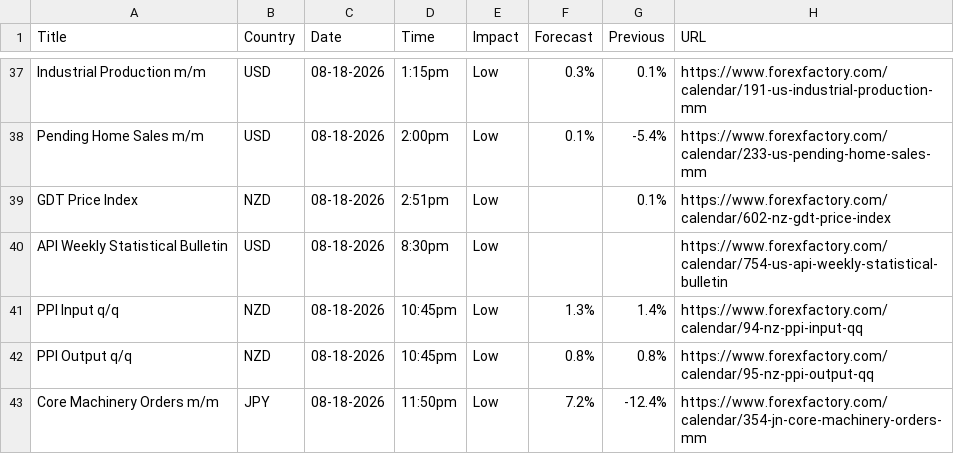
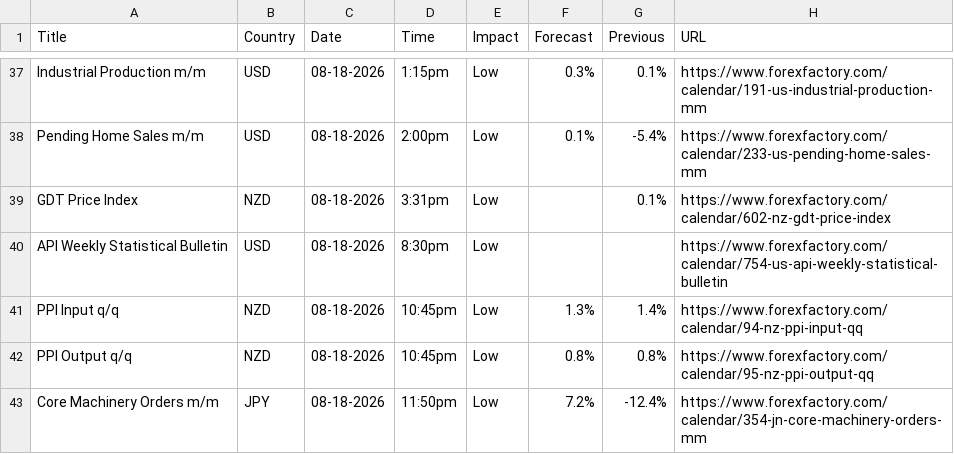
Before and after one commit to CryptoGamerDev/forex-calendar-data, a CSV file: forex_data_raw.csv, drawn as a sheet; only a part is shown, gaps mark what is left out.

```diff
--- a/forex_data_raw.csv
+++ b/forex_data_raw.csv
@@ -38,3 +38,3 @@ Industrial Production m/m,USD,08-18-2026,1:15pm,Low,0.3%,0.1%,https://www.forexf
 Pending Home Sales m/m,USD,08-18-2026,2:00pm,Low,0.1%,-5.4%,https://www.forexfactory.com/calendar/233-us-pending-home-sales-mm
-GDT Price Index,NZD,08-18-2026,2:51pm,Low,,0.1%,https://www.forexfactory.com/calendar/602-nz-gdt-price-index
+GDT Price Index,NZD,08-18-2026,3:31pm,Low,,0.1%,https://www.forexfactory.com/calendar/602-nz-gdt-price-index
 API Weekly Statistical Bulletin,USD,08-18-2026,8:30pm,Low,,,https://www.forexfactory.com/calendar/754-us-api-weekly-statistical-bulletin
```
Also changed, not shown: forex_data_simple.csv.
